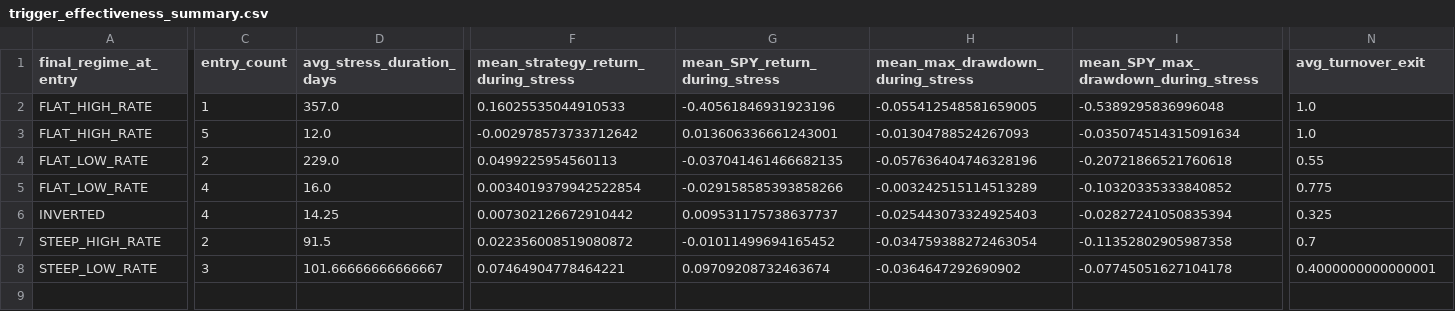
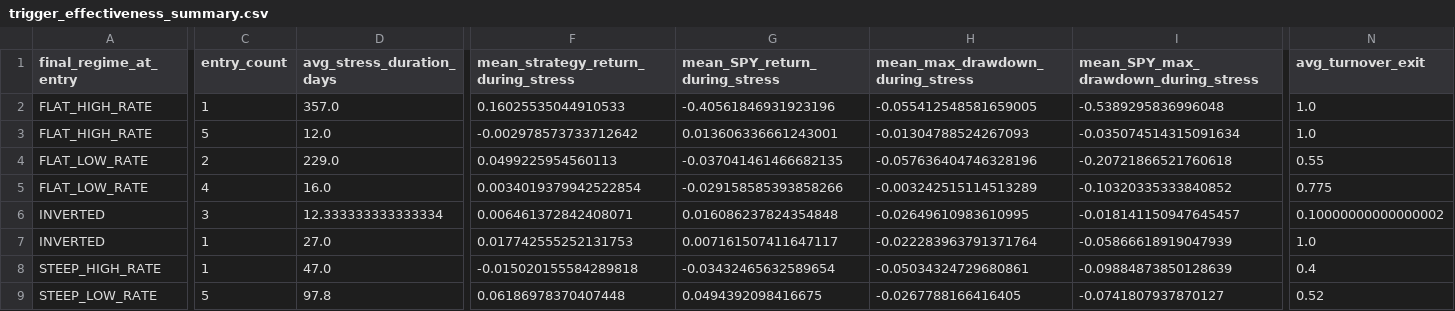
Before and after one commit to Snow-Ouyang/Regime-Aware-All-Weather-Portfolio, a CSV file: results/main_pipeline_final/tables/trigger_effectiveness_summary.csv, drawn as a sheet; only a part is shown, gaps mark what is left out; removed rows and columns are numbered as before the commit, all else as after; rows hold the shown columns only; the diff covers the shown part only; the diff names each change by its address in the sheet, - before the commit and + after, or states it on an @@ line.

```diff
--- a/results/main_pipeline_final/tables/trigger_effectiveness_summary.csv
+++ b/results/main_pipeline_final/tables/trigger_effectiveness_summary.csv
-C6 (entry_count): 4
+C6 (entry_count): 3
-D6 (avg_stress_duration_days): 14.25
+D6 (avg_stress_duration_days): 12.333333333333334
-F6: 0.007302126672910442
+F6: 0.006461372842408071
-G6 (mean_SPY_return_during_stress): 0.009531175738637737
+G6 (mean_SPY_return_during_stress): 0.016086237824354848
-H6 (mean_max_drawdown_during_stress): -0.025443073324925403
+H6 (mean_max_drawdown_during_stress): -0.02649610983610995
-I6: -0.02827241050835394
+I6: -0.018141150947645457
-N6 (avg_turnover_exit): 0.325
+N6 (avg_turnover_exit): 0.10000000000000002
+row 7: INVERTED | 1 | 27.0 | 0.017742555252131753 | 0.007161507411647117 | -0.022283963791371764 | -0.05866618919047939 | 1.0
-C8 (entry_count): 2
+C8 (entry_count): 1
-D8 (avg_stress_duration_days): 91.5
+D8 (avg_stress_duration_days): 47.0
-F8: 0.022356008519080872
+F8: -0.015020155584289818
-G8 (mean_SPY_return_during_stress): -0.01011499694165452
+G8 (mean_SPY_return_during_stress): -0.03432465632589654
-H8 (mean_max_drawdown_during_stress): -0.034759388272463054
+H8 (mean_max_drawdown_during_stress): -0.05034324729680861
-I8: -0.11352802905987358
+I8: -0.09884873850128639
-N8 (avg_turnover_exit): 0.7
+N8 (avg_turnover_exit): 0.4
-row 8: STEEP_LOW_RATE | 3 | 101.66666666666667 | 0.07464904778464221 | 0.09709208732463674 | -0.0364647292690902 | -0.07745051627104178 | 0.4000000000000001
+row 9: STEEP_LOW_RATE | 5 | 97.8 | 0.06186978370407448 | 0.0494392098416675 | -0.0267788166416405 | -0.0741807937870127 | 0.52
```
Also changed, not shown: 8 edited cells elsewhere in this file, results/final_strategy_source_only/tables/state_panel.csv, results/main_pipeline_final/tables/final_daily_weights.csv, 41 other files.
